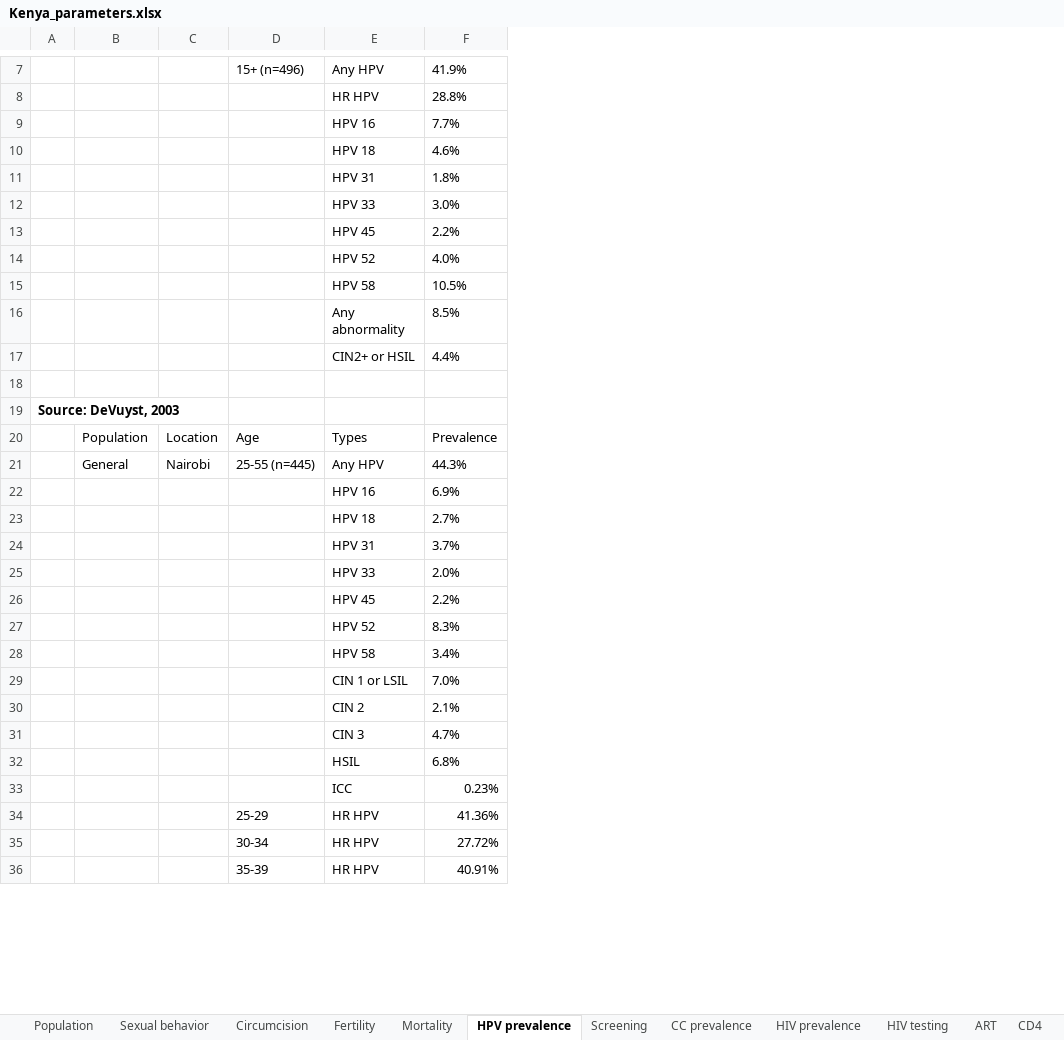
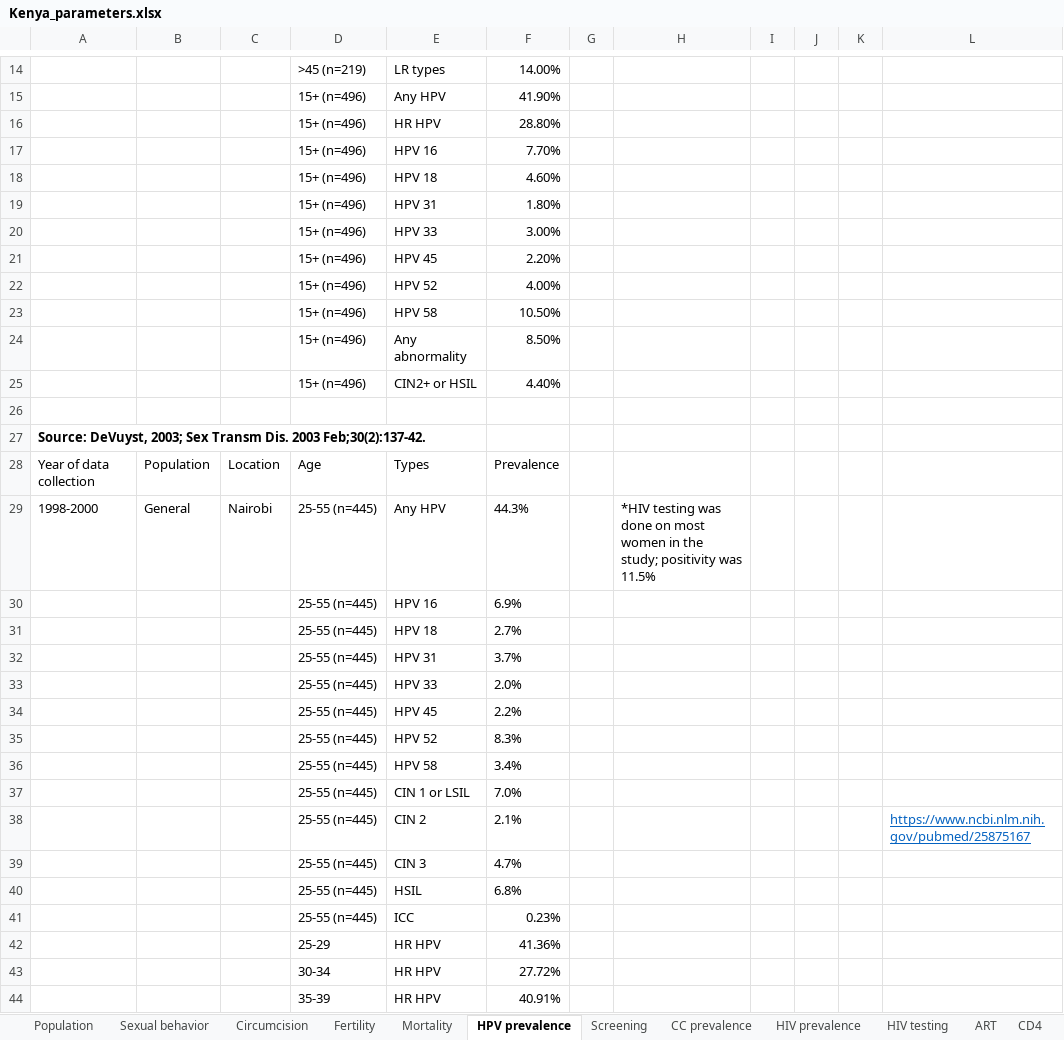
Before and after one commit to ICRC-Models/HHCoM, an Excel workbook: Config/Kenya_parameters.xlsx, sheet HPV prevalence, drawn as a sheet; only a part is shown, gaps mark what is left out; values as stored, in another font and other column widths than the file's, no borders; removed rows and columns are numbered as before the commit, all else as after; the diff covers the shown part only; the diff names each change by its address in the sheet, - before the commit and + after, or states it on an @@ line.

Commit message:
added HPV prevalence

```diff
--- a/Config/Kenya_parameters.xlsx (sheet HPV prevalence)
+++ b/Config/Kenya_parameters.xlsx (sheet HPV prevalence)
-column A, row 19: Source: DeVuyst, 2003
+column A, rows 27-29: Source: DeVuyst, 2003; Sex Transm Dis. 2003 Feb;30(2):137-42. | Year of data collection | 1998-2000
+column G, empty
+column H, row 29: *HIV testing was done on most women in the study; positivity was 11.5%
+column I, empty
+column J, empty
+column K, empty
+column L, row 38: https://www.ncbi.nlm.nih.gov/pubmed/25875167
+row 14:  |  |  | >45 (n=219) | LR types | 14.00%
-F15: 41.9%
+F15: 41.90%
-row 8:  |  |  |  | HR HPV | 28.8%
-row 9:  |  |  |  | HPV 16 | 7.7%
-row 10:  |  |  |  | HPV 18 | 4.6%
-row 11:  |  |  |  | HPV 31 | 1.8%
-row 12:  |  |  |  | HPV 33 | 3.0%
-row 13:  |  |  |  | HPV 45 | 2.2%
-row 14:  |  |  |  | HPV 52 | 4.0%
-row 15:  |  |  |  | HPV 58 | 10.5%
-row 16:  |  |  |  | Any abnormality | 8.5%
-row 17:  |  |  |  | CIN2+ or HSIL | 4.4%
+row 16:  |  |  | 15+ (n=496) | HR HPV | 28.80%
+row 17:  |  |  | 15+ (n=496) | HPV 16 | 7.70%
+row 18:  |  |  | 15+ (n=496) | HPV 18 | 4.60%
+row 19:  |  |  | 15+ (n=496) | HPV 31 | 1.80%
+row 20:  |  |  | 15+ (n=496) | HPV 33 | 3.00%
+row 21:  |  |  | 15+ (n=496) | HPV 45 | 2.20%
+row 22:  |  |  | 15+ (n=496) | HPV 52 | 4.00%
+row 23:  |  |  | 15+ (n=496) | HPV 58 | 10.50%
+row 24:  |  |  | 15+ (n=496) | Any abnormality | 8.50%
+row 25:  |  |  | 15+ (n=496) | CIN2+ or HSIL | 4.40%
-D30:D41: (empty)
+D30:D41: 25-55 (n=445)
```
Also changed, not shown: 41 added rows, 1 moved row and 2 edited cells elsewhere in this sheet.
